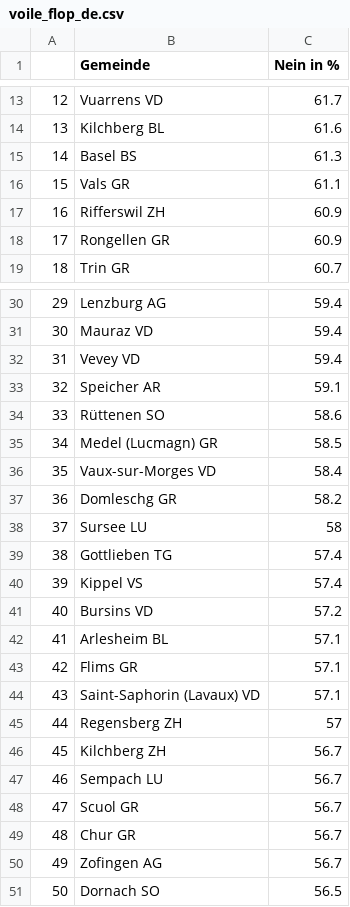
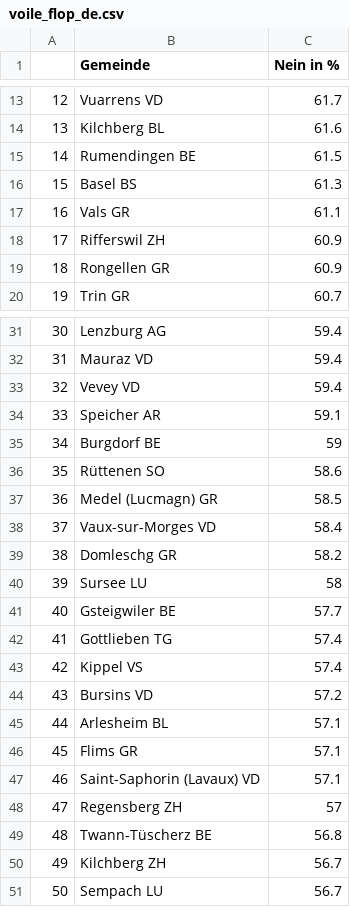
Before and after one commit to awp-finanznachrichten/lena_maerz2021, a CSV file: Tableaux/voile_flop_de.csv, drawn as a sheet; only a part is shown, gaps mark what is left out; removed rows and columns are numbered as before the commit, all else as after; the diff names each change by its address in the sheet, - before the commit and + after, or states it on an @@ line.

```diff
--- a/Tableaux/voile_flop_de.csv
+++ b/Tableaux/voile_flop_de.csv
+row 15: 14 | Rumendingen BE | 61.5
@@ column A renumbered between rows 16 and 51 @@
+row 35: 34 | Burgdorf BE | 59
+row 41: 40 | Gsteigwiler BE | 57.7
+row 49: 48 | Twann-Tüscherz BE | 56.8
-row 48: 47 | Scuol GR | 56.7
-row 49: 48 | Chur GR | 56.7
-row 50: 49 | Zofingen AG | 56.7
-row 51: 50 | Dornach SO | 56.5
```
Also changed, not shown: Tableaux/diminu_de.csv, Tableaux/diminu_fr.csv, 15 other files.
